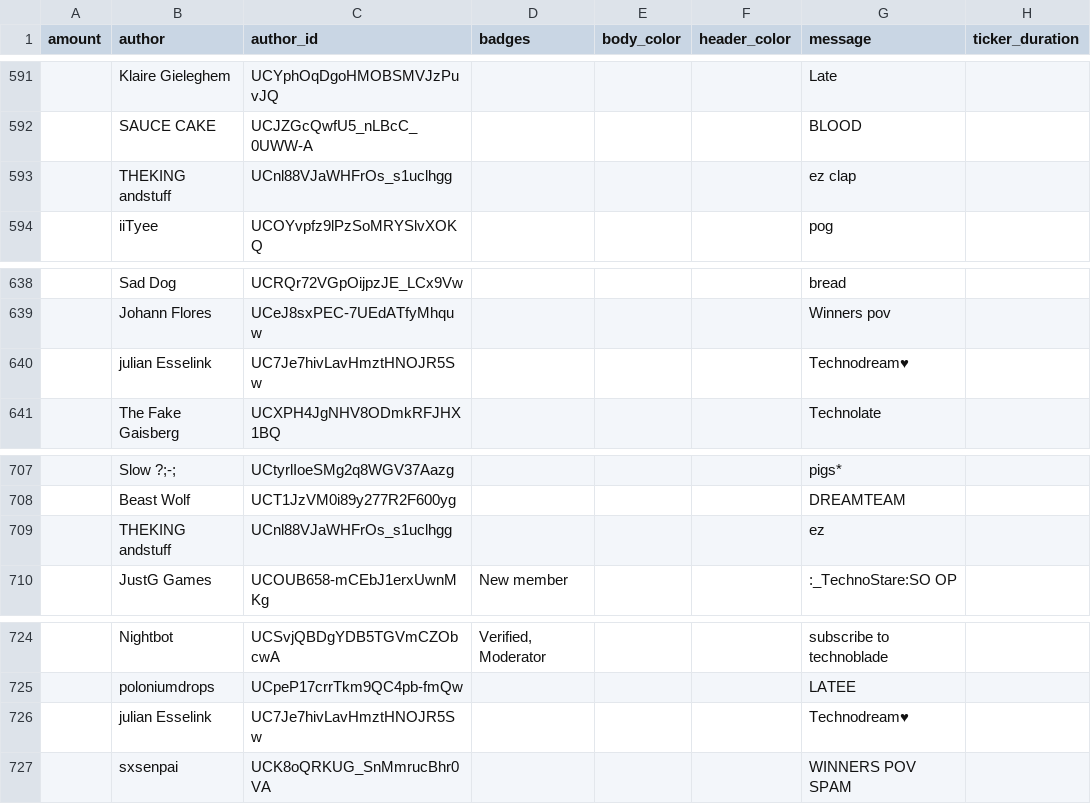
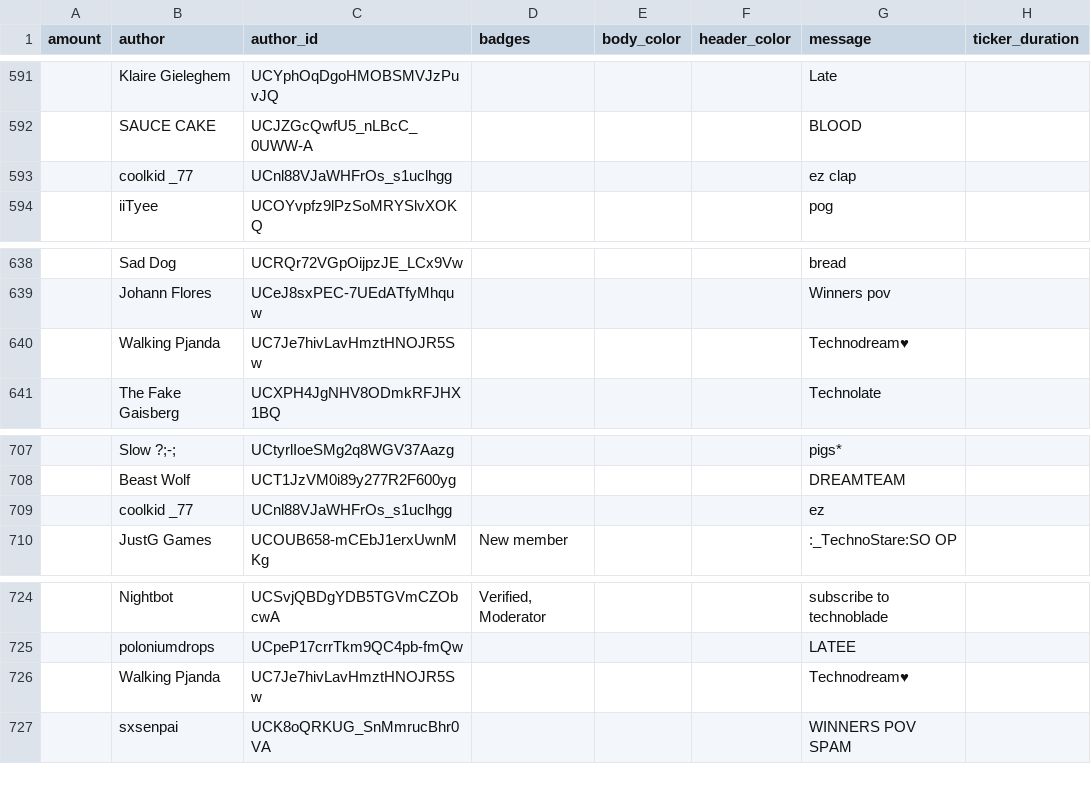
Before and after one commit to xenova/chat-downloader, a CSV file: examples/[YouTube] Get messages from live chat replay.csv, drawn as a sheet; only a part is shown, gaps mark what is left out; the diff names each change by its address in the sheet, - before the commit and + after, or states it on an @@ line.

```diff
--- a/examples/[YouTube] Get messages from live chat replay.csv
+++ b/examples/[YouTube] Get messages from live chat replay.csv
-B593 (author): THEKING andstuff
+B593 (author): coolkid _77
-B640 (author): julian Esselink
+B640 (author): Walking Pjanda
-B709 (author): THEKING andstuff
+B709 (author): coolkid _77
-B726 (author): julian Esselink
+B726 (author): Walking Pjanda
```
Also changed, not shown: examples/[YouTube] Get all types of messages from top chat replay.csv, examples/[YouTube] Get live chat replay with start and end time.csv, 14 other files.
